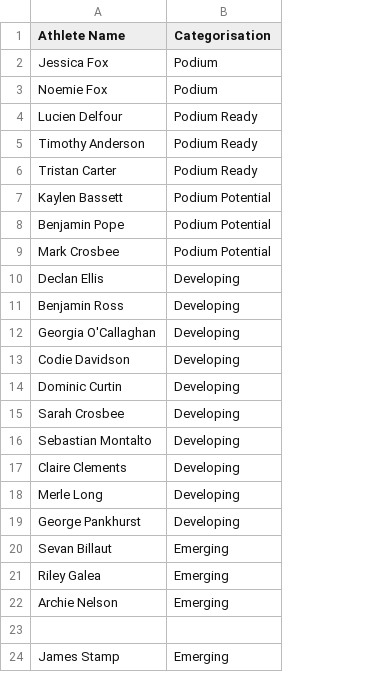
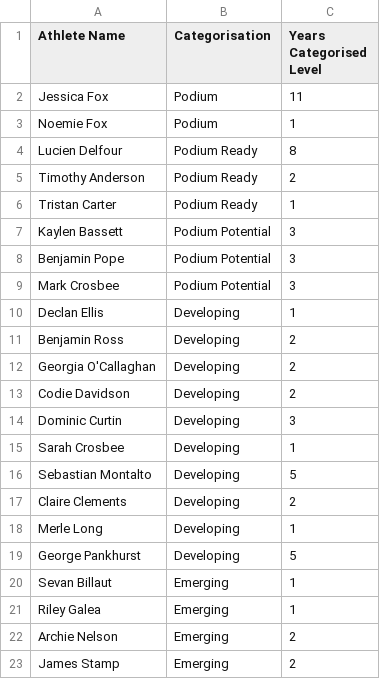
Before and after one commit to NickPez36/CSL_Athlete_Reviews, a CSV file: data/Categorisation/athlete_categorisation.csv, drawn as a sheet; removed rows and columns are numbered as before the commit, all else as after; the diff names each change by its address in the sheet, - before the commit and + after, or states it on an @@ line.

Commit message:
Update athlete_categorisation.csv

```diff
--- a/data/Categorisation/athlete_categorisation.csv
+++ b/data/Categorisation/athlete_categorisation.csv
+column C (Years Categorised Level), rows 2-23: 11 | 1 | 8 | 2 | 1 | 3 | 3 | 3 | 1 | 2 | 2 | 2 | 3 | 1 | 5 | 2 | 1 | 5 | 1 | 1 | 2 | 2
-row 23: (empty)
```
